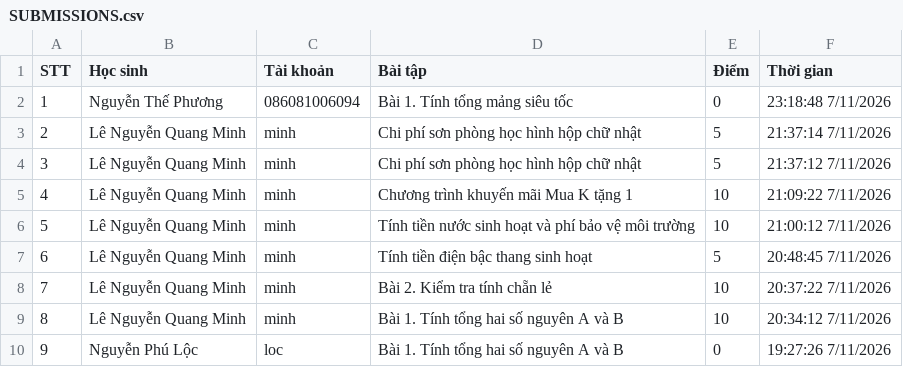
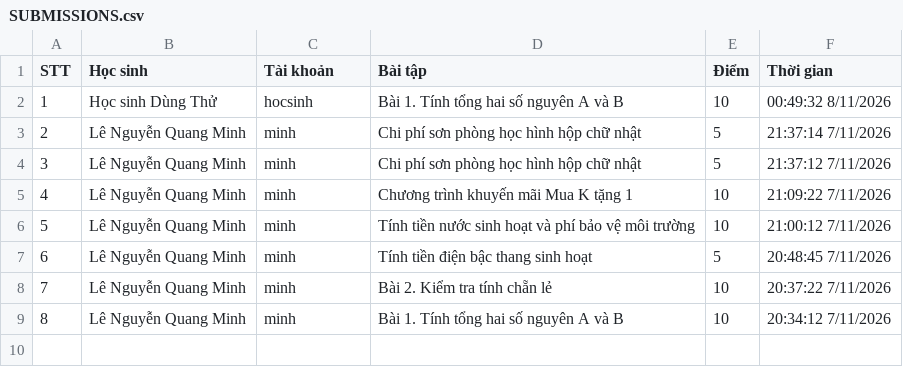
Before and after one commit to thefuong119/ai-python-thcs, a CSV file: SUBMISSIONS.csv, drawn as a sheet; removed rows and columns are numbered as before the commit, all else as after; the diff names each change by its address in the sheet, - before the commit and + after, or states it on an @@ line.

Commit message:
[Submissions] Cập nhật 00:49:33 8/11/2026

```diff
--- a/SUBMISSIONS.csv
+++ b/SUBMISSIONS.csv
-row 2: 1 | Nguyễn Thế Phương | 086081006094 | Bài 1. Tính tổng mảng siêu tốc | 0 | 23:18:48 7/11/2026
+row 2: 1 | Học sinh Dùng Thử | hocsinh | Bài 1. Tính tổng hai số nguyên A và B | 10 | 00:49:32 8/11/2026
-row 10: 9 | Nguyễn Phú Lộc | loc | Bài 1. Tính tổng hai số nguyên A và B | 0 | 19:27:26 7/11/2026
```
